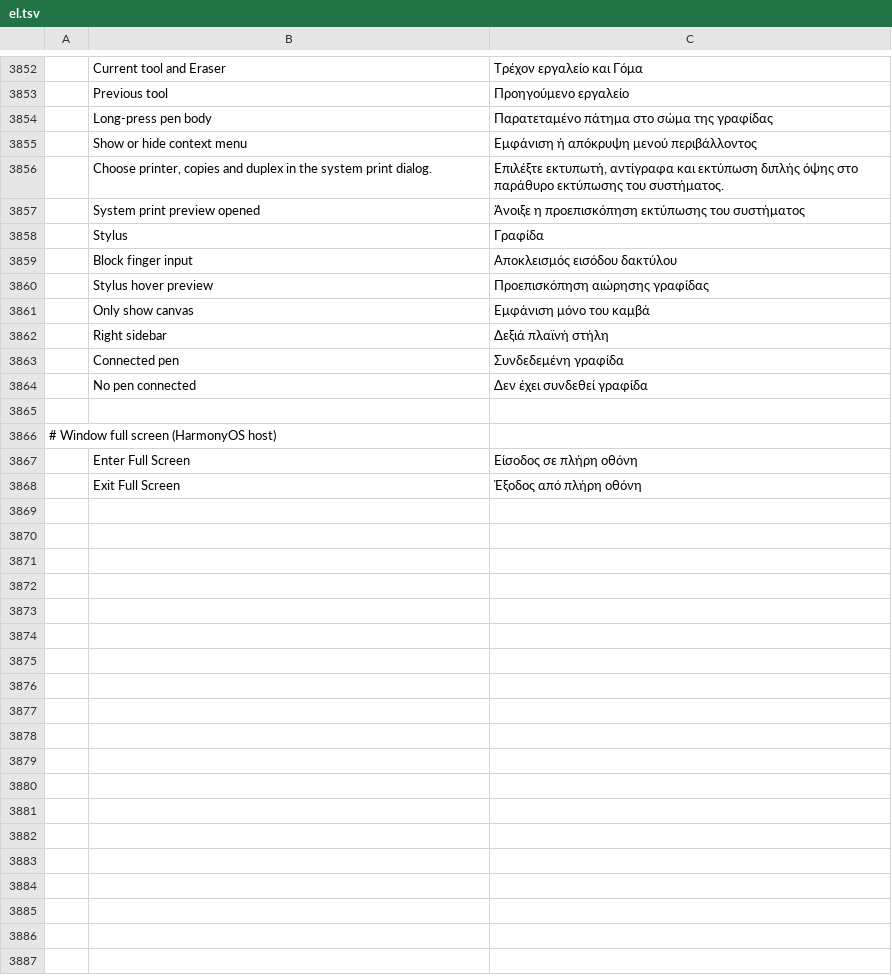
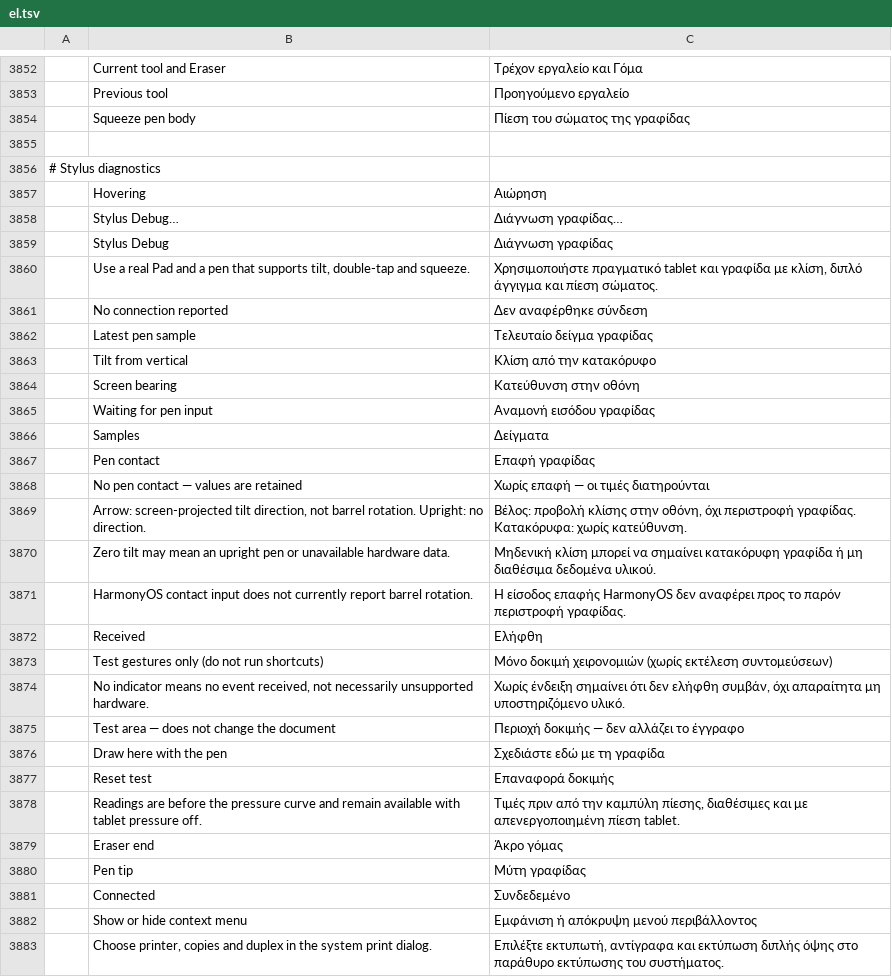
Before and after one commit to MXJinjing/photocraft-hmos, a TSV file: upstream/photocraft/crates/ui-egui/src/i18n/el.tsv, drawn as a sheet; only a part is shown, gaps mark what is left out; the shorter side is filled out with more unchanged rows; addresses are those after the commit; the diff names each change by its address in the sheet, - before the commit and + after, or states it on an @@ line.

Commit message:
feat(hmos): add stylus diagnostics and safe preset restore

```diff
--- a/upstream/photocraft/crates/ui-egui/src/i18n/el.tsv
+++ b/upstream/photocraft/crates/ui-egui/src/i18n/el.tsv
+row 3854:  | Squeeze pen body | Πίεση του σώματος της γραφίδας
-row 3855:  | Long-press pen body | Παρατεταμένο πάτημα στο σώμα της γραφίδας
+row 3855: (empty)
+row 3856: # Stylus diagnostics
+row 3857:  | Hovering | Αιώρηση
+row 3858:  | Stylus Debug… | Διάγνωση γραφίδας…
+row 3859:  | Stylus Debug | Διάγνωση γραφίδας
+row 3860:  | Use a real Pad and a pen that supports tilt, double-tap and squeeze. | Χρησιμοποιήστε πραγματικό tablet και γραφίδα με κλίση, διπλό άγγιγμα και πίεση σώματος.
+row 3861:  | No connection reported | Δεν αναφέρθηκε σύνδεση
+row 3862:  | Latest pen sample | Τελευταίο δείγμα γραφίδας
+row 3863:  | Tilt from vertical | Κλίση από την κατακόρυφο
+row 3864:  | Screen bearing | Κατεύθυνση στην οθόνη
+row 3865:  | Waiting for pen input | Αναμονή εισόδου γραφίδας
+row 3866:  | Samples | Δείγματα
+row 3867:  | Pen contact | Επαφή γραφίδας
+row 3868:  | No pen contact — values are retained | Χωρίς επαφή — οι τιμές διατηρούνται
+row 3869:  | Arrow: screen-projected tilt direction, not barrel rotation. Upright: no direction. | Βέλος: προβολή κλίσης στην οθόνη, όχι περιστροφή γραφίδας. Κατακόρυφα: χωρίς κατεύθυνση.
+row 3870:  | Zero tilt may mean an upright pen or unavailable hardware data. | Μηδενική κλίση μπορεί να σημαίνει κατακόρυφη γραφίδα ή μη διαθέσιμα δεδομένα υλικού.
+row 3871:  | HarmonyOS contact input does not currently report barrel rotation. | Η είσοδος επαφής HarmonyOS δεν αναφέρει προς το παρόν περιστροφή γραφίδας.
+row 3872:  | Received | Ελήφθη
+row 3873:  | Test gestures only (do not run shortcuts) | Μόνο δοκιμή χειρονομιών (χωρίς εκτέλεση συντομεύσεων)
+row 3874:  | No indicator means no event received, not necessarily unsupported hardware. | Χωρίς ένδειξη σημαίνει ότι δεν ελήφθη συμβάν, όχι απαραίτητα μη υποστηριζόμενο υλικό.
+row 3875:  | Test area — does not change the document | Περιοχή δοκιμής — δεν αλλάζει το έγγραφο
+row 3876:  | Draw here with the pen | Σχεδιάστε εδώ με τη γραφίδα
+row 3877:  | Reset test | Επαναφορά δοκιμής
+row 3878:  | Readings are before the pressure curve and remain available with tablet pressure off. | Τιμές πριν από την καμπύλη πίεσης, διαθέσιμες και με απενεργοποιημένη πίεση tablet.
+row 3879:  | Eraser end | Άκρο γόμας
+row 3880:  | Pen tip | Μύτη γραφίδας
+row 3881:  | Connected | Συνδεδεμένο
```
Also changed, not shown: upstream/photocraft/crates/ui-egui/src/i18n/fr.tsv, upstream/photocraft/crates/ui-egui/src/i18n/ja.tsv, 44 other files.
